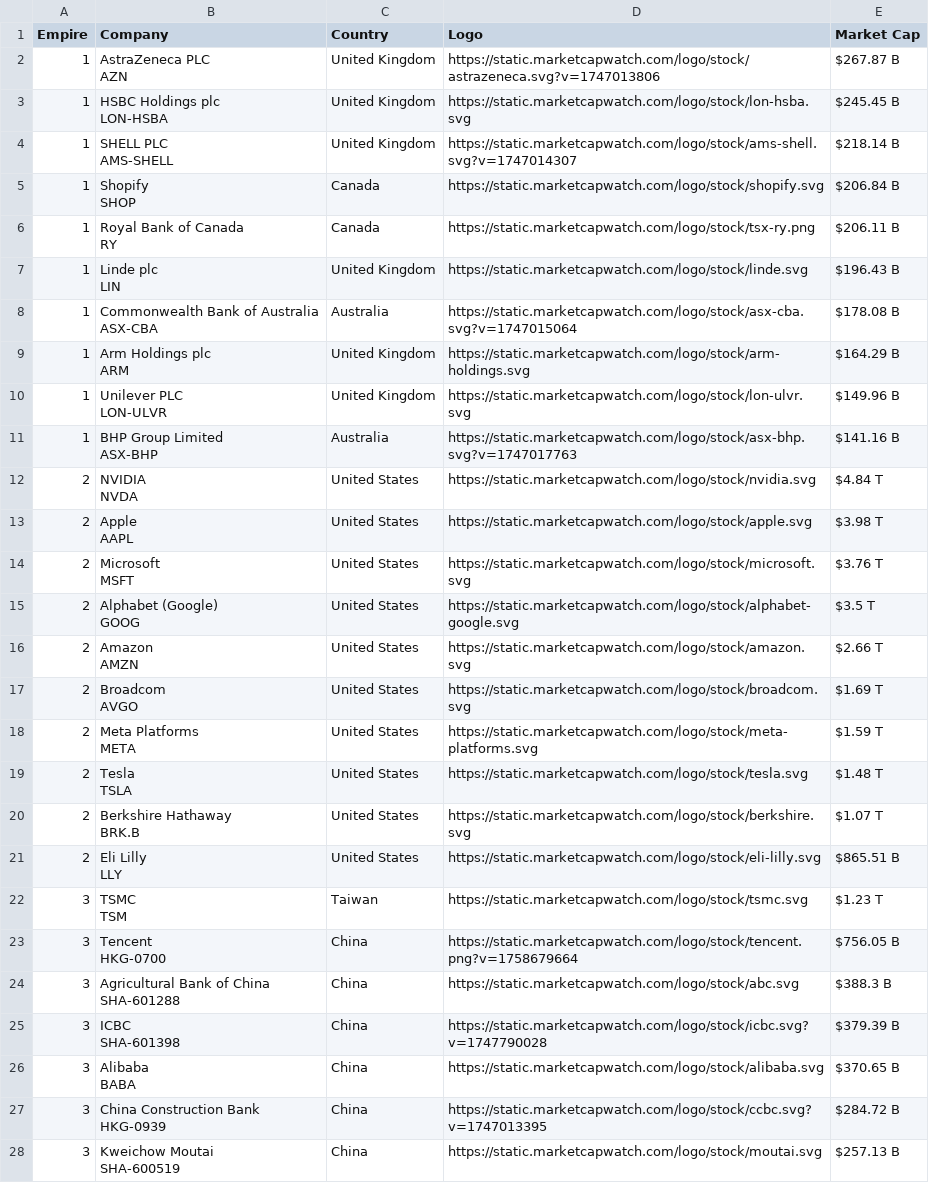
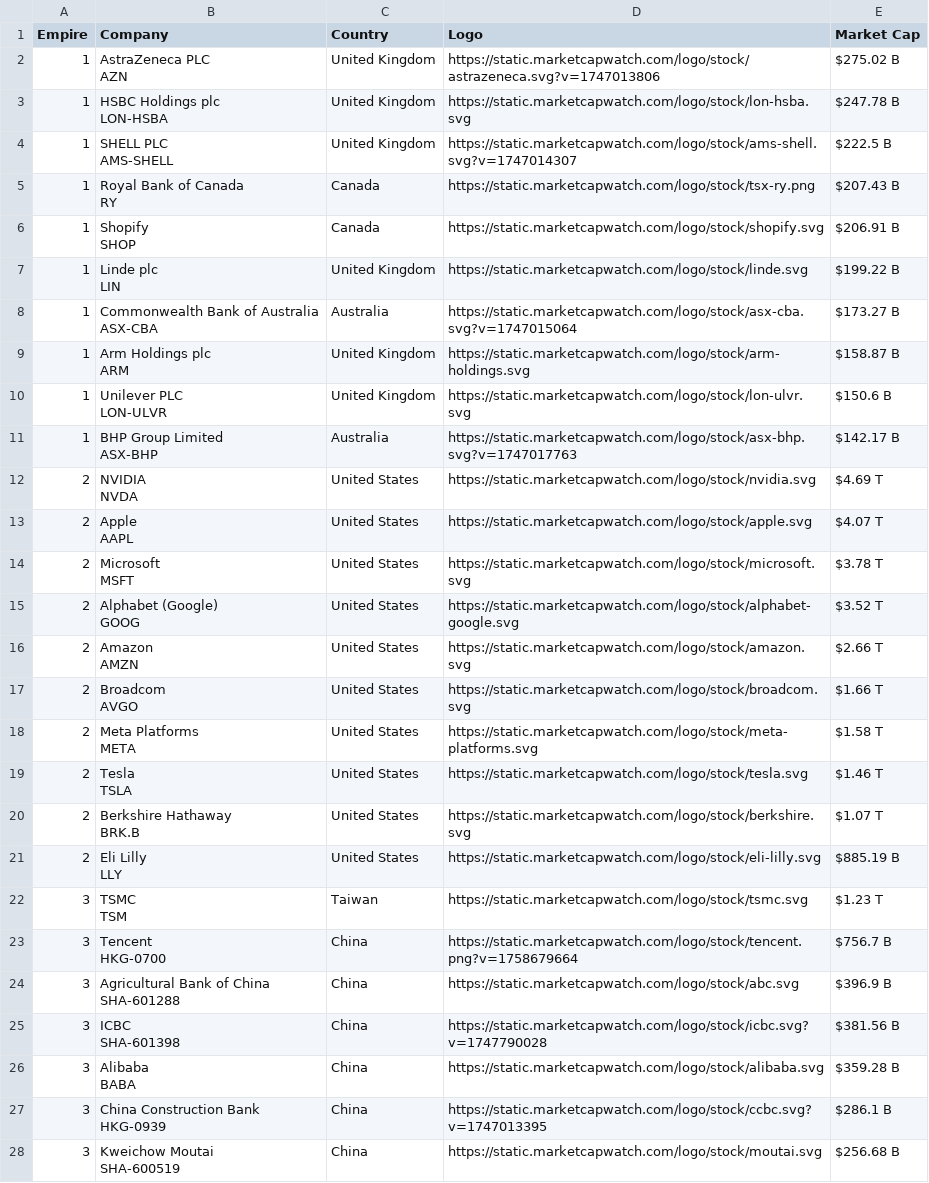
Before and after one commit to ayeeff/marketcap, a CSV file: data/empire_top_companies.csv, drawn as a sheet; only a part is shown; the diff covers the shown part only.

```diff
--- a/data/empire_top_companies.csv
+++ b/data/empire_top_companies.csv
@@ -1,55 +1,55 @@
 Empire,Company,Country,Logo,Market Cap
-1,"AstraZeneca PLC
-AZN",United Kingdom,https://static.marketcapwatch.com/logo/stock/astrazeneca.svg?v=1747013806,$267.87 B
-1,"HSBC Holdings plc
-LON-HSBA",United Kingdom,https://static.marketcapwatch.com/logo/stock/lon-hsba.svg,$245.45 B
-1,"SHELL PLC
-AMS-SHELL",United Kingdom,https://static.marketcapwatch.com/logo/stock/ams-shell.svg?v=1747014307,$218.14 B
-1,"Shopify
-SHOP",Canada,https://static.marketcapwatch.com/logo/stock/shopify.svg,$206.84 B
-1,"Royal Bank of Canada
-RY",Canada,https://static.marketcapwatch.com/logo/stock/tsx-ry.png,$206.11 B
-1,"Linde plc
-LIN",United Kingdom,https://static.marketcapwatch.com/logo/stock/linde.svg,$196.43 B
-1,"Commonwealth Bank of Australia
-ASX-CBA",Australia,https://static.marketcapwatch.com/logo/stock/asx-cba.svg?v=1747015064,$178.08 B
-1,"Arm Holdings plc
-ARM",United Kingdom,https://static.marketcapwatch.com/logo/stock/arm-holdings.svg,$164.29 B
-1,"Unilever PLC
-LON-ULVR",United Kingdom,https://static.marketcapwatch.com/logo/stock/lon-ulvr.svg,$149.96 B
-1,"BHP Group Limited
-ASX-BHP",Australia,https://static.marketcapwatch.com/logo/stock/asx-bhp.svg?v=1747017763,$141.16 B
-2,"NVIDIA
-NVDA",United States,https://static.marketcapwatch.com/logo/stock/nvidia.svg,$4.84 T
-2,"Apple
-AAPL",United States,https://static.marketcapwatch.com/logo/stock/apple.svg,$3.98 T
-2,"Microsoft
-MSFT",United States,https://static.marketcapwatch.com/logo/stock/microsoft.svg,$3.76 T
-2,"Alphabet (Google)
-GOOG",United States,https://static.marketcapwatch.com/logo/stock/alphabet-google.svg,$3.5 T
+1,"AstraZeneca PLC
+AZN",United Kingdom,https://static.marketcapwatch.com/logo/stock/astrazeneca.svg?v=1747013806,$275.02 B
+1,"HSBC Holdings plc
+LON-HSBA",United Kingdom,https://static.marketcapwatch.com/logo/stock/lon-hsba.svg,$247.78 B
+1,"SHELL PLC
+AMS-SHELL",United Kingdom,https://static.marketcapwatch.com/logo/stock/ams-shell.svg?v=1747014307,$222.5 B
+1,"Royal Bank of Canada
+RY",Canada,https://static.marketcapwatch.com/logo/stock/tsx-ry.png,$207.43 B
+1,"Shopify
+SHOP",Canada,https://static.marketcapwatch.com/logo/stock/shopify.svg,$206.91 B
+1,"Linde plc
+LIN",United Kingdom,https://static.marketcapwatch.com/logo/stock/linde.svg,$199.22 B
+1,"Commonwealth Bank of Australia
+ASX-CBA",Australia,https://static.marketcapwatch.com/logo/stock/asx-cba.svg?v=1747015064,$173.27 B
+1,"Arm Holdings plc
+ARM",United Kingdom,https://static.marketcapwatch.com/logo/stock/arm-holdings.svg,$158.87 B
+1,"Unilever PLC
+LON-ULVR",United Kingdom,https://static.marketcapwatch.com/logo/stock/lon-ulvr.svg,$150.6 B
+1,"BHP Group Limited
+ASX-BHP",Australia,https://static.marketcapwatch.com/logo/stock/asx-bhp.svg?v=1747017763,$142.17 B
+2,"NVIDIA
+NVDA",United States,https://static.marketcapwatch.com/logo/stock/nvidia.svg,$4.69 T
+2,"Apple
+AAPL",United States,https://static.marketcapwatch.com/logo/stock/apple.svg,$4.07 T
+2,"Microsoft
+MSFT",United States,https://static.marketcapwatch.com/logo/stock/microsoft.svg,$3.78 T
+2,"Alphabet (Google)
+GOOG",United States,https://static.marketcapwatch.com/logo/stock/alphabet-google.svg,$3.52 T
 2,"Amazon
 AMZN",United States,https://static.marketcapwatch.com/logo/stock/amazon.svg,$2.66 T
-2,"Broadcom
-AVGO",United States,https://static.marketcapwatch.com/logo/stock/broadcom.svg,$1.69 T
-2,"Meta Platforms
-META",United States,https://static.marketcapwatch.com/logo/stock/meta-platforms.svg,$1.59 T
-2,"Tesla
-TSLA",United States,https://static.marketcapwatch.com/logo/stock/tesla.svg,$1.48 T
+2,"Broadcom
+AVGO",United States,https://static.marketcapwatch.com/logo/stock/broadcom.svg,$1.66 T
+2,"Meta Platforms
+META",United States,https://static.marketcapwatch.com/logo/stock/meta-platforms.svg,$1.58 T
+2,"Tesla
+TSLA",United States,https://static.marketcapwatch.com/logo/stock/tesla.svg,$1.46 T
 2,"Berkshire Hathaway
 BRK.B",United States,https://static.marketcapwatch.com/logo/stock/berkshire.svg,$1.07 T
-2,"Eli Lilly
-LLY",United States,https://static.marketcapwatch.com/logo/stock/eli-lilly.svg,$865.51 B
+2,"Eli Lilly
+LLY",United States,https://static.marketcapwatch.com/logo/stock/eli-lilly.svg,$885.19 B
 3,"TSMC
 TSM",Taiwan,https://static.marketcapwatch.com/logo/stock/tsmc.svg,$1.23 T
-3,"Tencent
-HKG-0700",China,https://static.marketcapwatch.com/logo/stock/tencent.png?v=1758679664,$756.05 B
-3,"Agricultural Bank of China
-SHA-601288",China,https://static.marketcapwatch.com/logo/stock/abc.svg,$388.3 B
-3,"ICBC
-SHA-601398",China,https://static.marketcapwatch.com/logo/stock/icbc.svg?v=1747790028,$379.39 B
-3,"Alibaba
-BABA",China,https://static.marketcapwatch.com/logo/stock/alibaba.svg,$370.65 B
-3,"China Construction Bank
-HKG-0939",China,https://static.marketcapwatch.com/logo/stock/ccbc.svg?v=1747013395,$284.72 B
-3,"Kweichow Moutai
-SHA-600519",China,https://static.marketcapwatch.com/logo/stock/moutai.svg,$257.13 B
+3,"Tencent
+HKG-0700",China,https://static.marketcapwatch.com/logo/stock/tencent.png?v=1758679664,$756.7 B
+3,"Agricultural Bank of China
+SHA-601288",China,https://static.marketcapwatch.com/logo/stock/abc.svg,$396.9 B
+3,"ICBC
+SHA-601398",China,https://static.marketcapwatch.com/logo/stock/icbc.svg?v=1747790028,$381.56 B
+3,"Alibaba
+BABA",China,https://static.marketcapwatch.com/logo/stock/alibaba.svg,$359.28 B
+3,"China Construction Bank
+HKG-0939",China,https://static.marketcapwatch.com/logo/stock/ccbc.svg?v=1747013395,$286.1 B
+3,"Kweichow Moutai
+SHA-600519",China,https://static.marketcapwatch.com/logo/stock/moutai.svg,$256.68 B
```
Also changed, not shown: 1 added row, 1 removed row and 2 edited cells elsewhere in this file.
